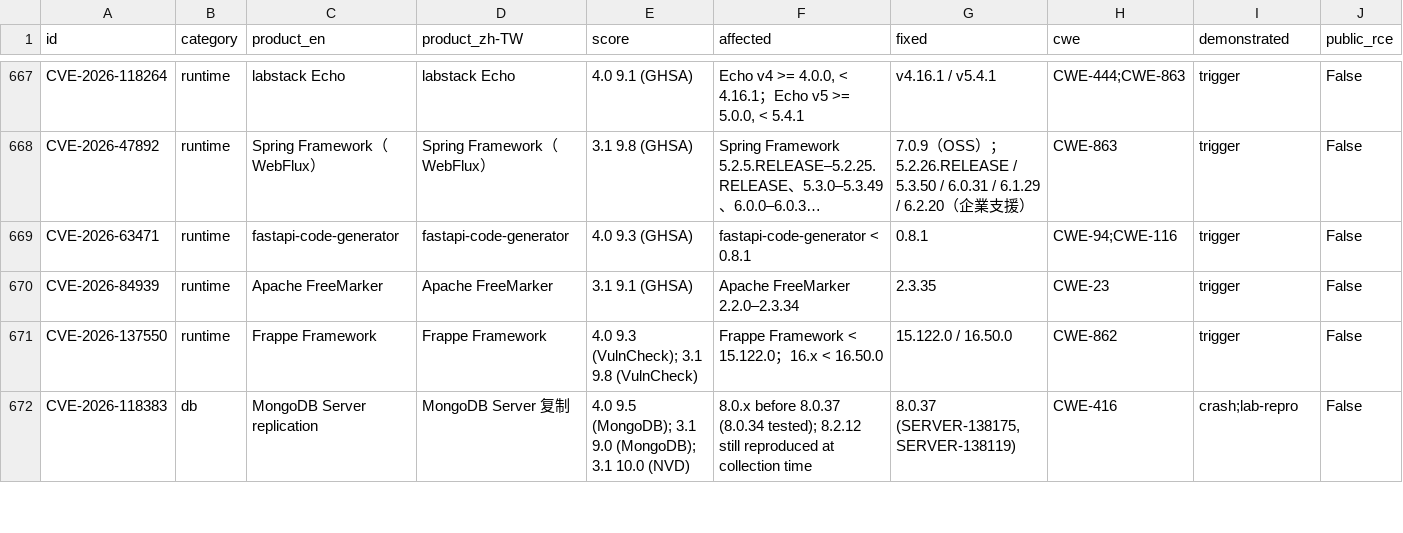
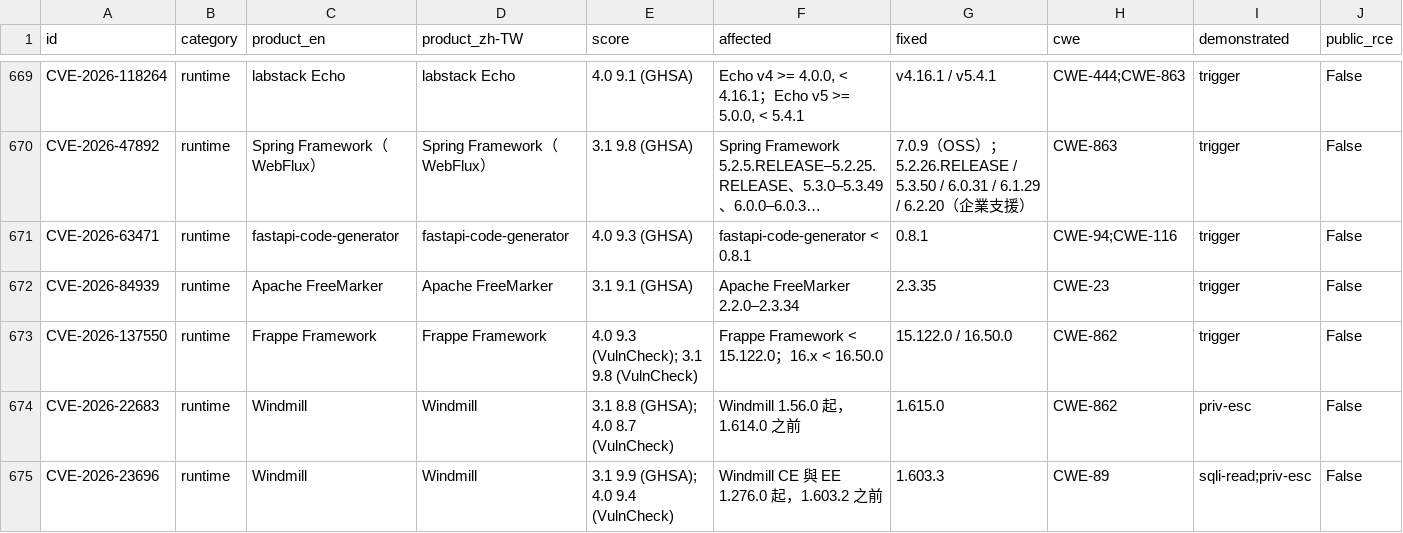
Before and after one commit to Coff0xc/cofflab, a CSV file: dataset/cofflab.csv, drawn as a sheet; only a part is shown, gaps mark what is left out; the shorter side is filled out with more unchanged rows; long unchanged cells end in …; rows hold the shown columns only; the diff covers the shown part only; the diff names each change by its address in the sheet, - before the commit and + after, or states it on an @@ line.

Commit message:
Sync catalog: +5 entries (CVE-2026-114612, CVE-2026-114607, CVE-2026-23696, CVE-2026-22683, CVE-2026-29059)

```diff
--- a/dataset/cofflab.csv
+++ b/dataset/cofflab.csv
+row 674: CVE-2026-22683 | runtime | Windmill | Windmill | 3.1 8.8 (GHSA); 4.0 8.7 (VulnCheck) | Windmill 1.56.0 起，1.614.0 之前 | 1.615.0 | CWE-862 | priv-esc | False
+row 675: CVE-2026-23696 | runtime | Windmill | Windmill | 3.1 9.9 (GHSA); 4.0 9.4 (VulnCheck) | Windmill CE 與 EE 1.276.0 起，1.603.2 之前 | 1.603.3 | CWE-89 | sqli-read;priv-esc | False
```
Also changed, not shown: 3 added rows elsewhere in this file, 12 other files.
